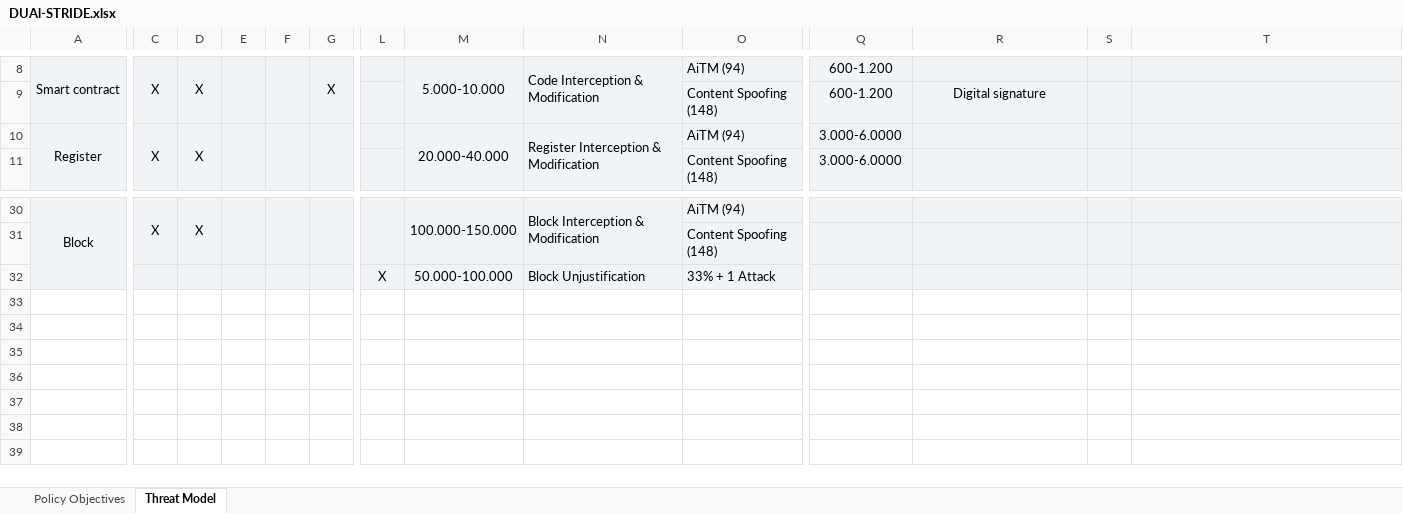
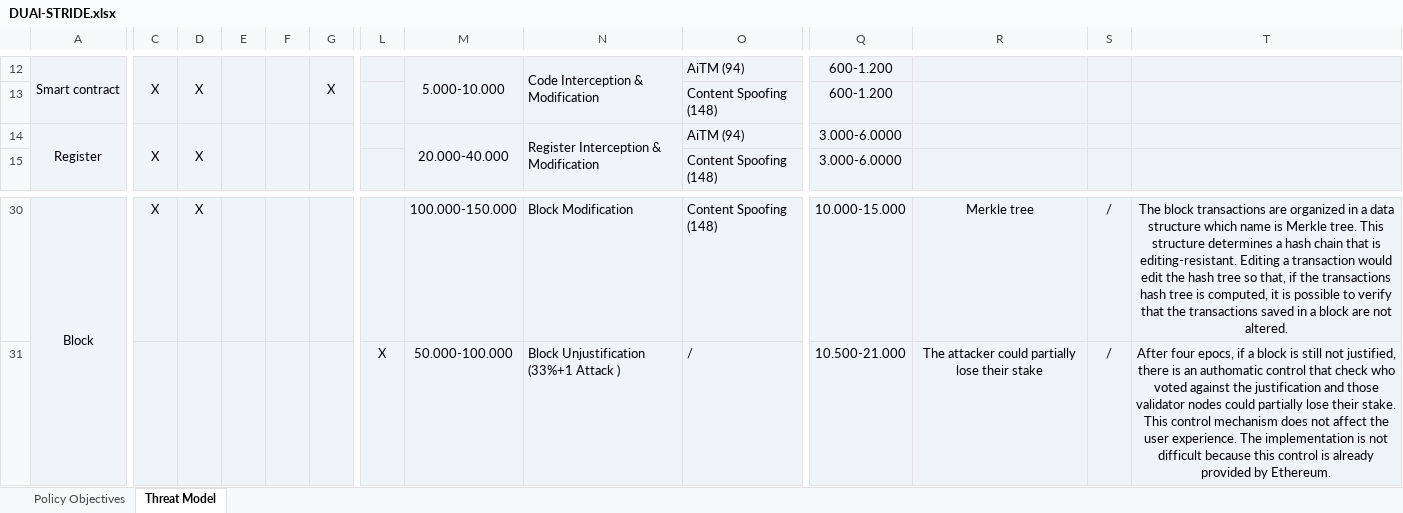
Before and after one commit to AriannaRonci/Librachain, an Excel workbook: DUAl-STRIDE.xlsx, sheet Threat Model, drawn as a sheet; only a part is shown, gaps mark what is left out; values as stored, in another font and other column widths than the file's, no borders; removed rows and columns are numbered as before the commit, all else as after; rows hold the shown columns only; the diff covers the shown part only; the diff names each change by its address in the sheet, - before the commit and + after, or states it on an @@ line.

```diff
--- a/DUAl-STRIDE.xlsx (sheet Threat Model)
+++ b/DUAl-STRIDE.xlsx (sheet Threat Model)
-R13: Digital signature
+R13: (empty)
-C30:C31 merged
-D30:D31 merged
-E30:E31 merged
-F30:F31 merged
-G30:G31 merged
-L30:L31 merged
-M30:M31 merged
-N30: Block Interception & Modification
+N30: Block Modification
-N30:N31 merged
-O30: AiTM (94)
+O30: Content Spoofing (148)
-Q30: (empty)
+Q30: 10.000-15.000
-R30: (empty)
+R30: Merkle tree
-S30: (empty)
+S30: /
-T30: (empty)
+T30: The block transactions are organized in a data structure which name is Merkle tree. This structure determines a hash chain that is editing-resistant. Editing a transaction would edit the hash tree so that, if the transactions hash tree is computed, it is possible to verify that the transactions saved in a block are not altered.
-row 31:  |  |  |  |  |  |  |  |  | Content Spoofing (148)
-row 32:  |  |  |  |  |  | X | 50.000-100.000 | Block Unjustification | 33% + 1 Attack
+row 31:  |  |  |  |  |  | X | 50.000-100.000 | Block Unjustification (33%+1 Attack ) | / | 10.500-21.000 | The attacker could partially lose their stake | / | After four epocs, if a block is still not justified, there is an authomatic control that check who voted against the justification and those validator nodes could partially lose their stake. This control mechanism does not affect the user experience. The implementation is not difficult because this control is already provided by Ethereum.
```
Also changed, not shown: 4 added rows, 4 removed rows, 1 moved row, 20 edited cells, cell formats and merged cells elsewhere in this sheet, 1 other file.
